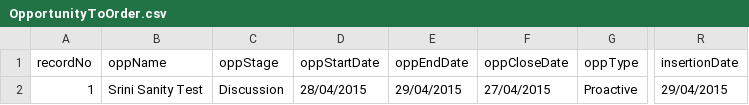
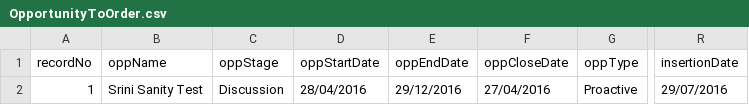
Before and after one commit to skuncha/opp2Order, a CSV file: opportunityToOrder/src/main/resources/OpportunityToOrder.csv, drawn as a sheet; only a part is shown, gaps mark what is left out; the diff names each change by its address in the sheet, - before the commit and + after, or states it on an @@ line.

Commit message:
upto date

```diff
--- a/opportunityToOrder/src/main/resources/OpportunityToOrder.csv
+++ b/opportunityToOrder/src/main/resources/OpportunityToOrder.csv
-D2 (oppStartDate): 28/04/2015
+D2 (oppStartDate): 28/04/2016
-E2 (oppEndDate): 29/04/2015
+E2 (oppEndDate): 29/12/2016
-F2 (oppCloseDate): 27/04/2015
+F2 (oppCloseDate): 27/04/2016
-R2 (insertionDate): 29/04/2015
+R2 (insertionDate): 29/07/2016
```
Also changed, not shown: 2 other files.
